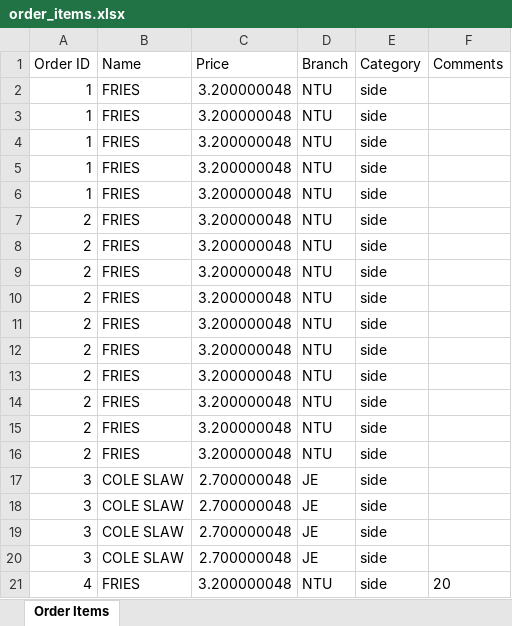
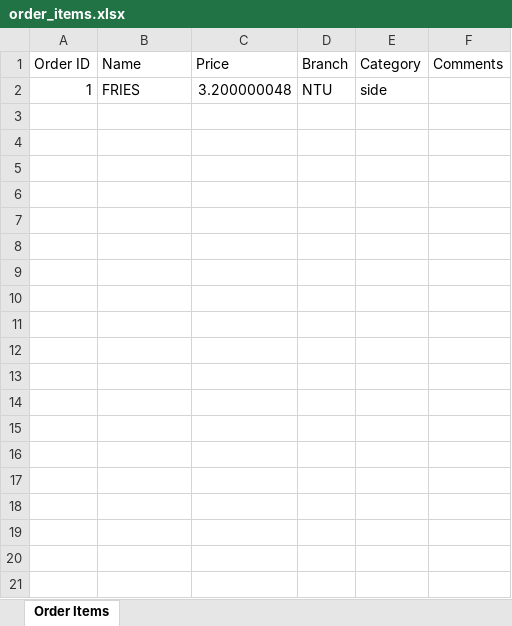
Before and after one commit to justtns/SC2002-AY23-24-FOMS, an Excel workbook: src/main/resources/xlsx/order_items.xlsx, sheet Order Items, drawn as a sheet; only a part is shown; values as stored, in another font and other column widths than the file's, no borders; the diff covers the shown part only; the diff names each change by its address in the sheet, - before the commit and + after, or states it on an @@ line.

Commit message:
orderingform update

```diff
--- a/src/main/resources/xlsx/order_items.xlsx (sheet Order Items)
+++ b/src/main/resources/xlsx/order_items.xlsx (sheet Order Items)
-row 3: 1 | FRIES | 3.200000048 | NTU | side
-row 4: 1 | FRIES | 3.200000048 | NTU | side
-row 5: 1 | FRIES | 3.200000048 | NTU | side
-row 6: 1 | FRIES | 3.200000048 | NTU | side
-row 7: 2 | FRIES | 3.200000048 | NTU | side
-row 8: 2 | FRIES | 3.200000048 | NTU | side
-row 9: 2 | FRIES | 3.200000048 | NTU | side
-row 10: 2 | FRIES | 3.200000048 | NTU | side
-row 11: 2 | FRIES | 3.200000048 | NTU | side
-row 12: 2 | FRIES | 3.200000048 | NTU | side
-row 13: 2 | FRIES | 3.200000048 | NTU | side
-row 14: 2 | FRIES | 3.200000048 | NTU | side
-row 15: 2 | FRIES | 3.200000048 | NTU | side
-row 16: 2 | FRIES | 3.200000048 | NTU | side
-row 17: 3 | COLE SLAW | 2.700000048 | JE | side
-row 18: 3 | COLE SLAW | 2.700000048 | JE | side
-row 19: 3 | COLE SLAW | 2.700000048 | JE | side
-row 20: 3 | COLE SLAW | 2.700000048 | JE | side
-row 21: 4 | FRIES | 3.200000048 | NTU | side | 20
```
Also changed, not shown: 9 removed rows elsewhere in this sheet, src/main/resources/xlsx/order_list.xlsx, 4 other files.
